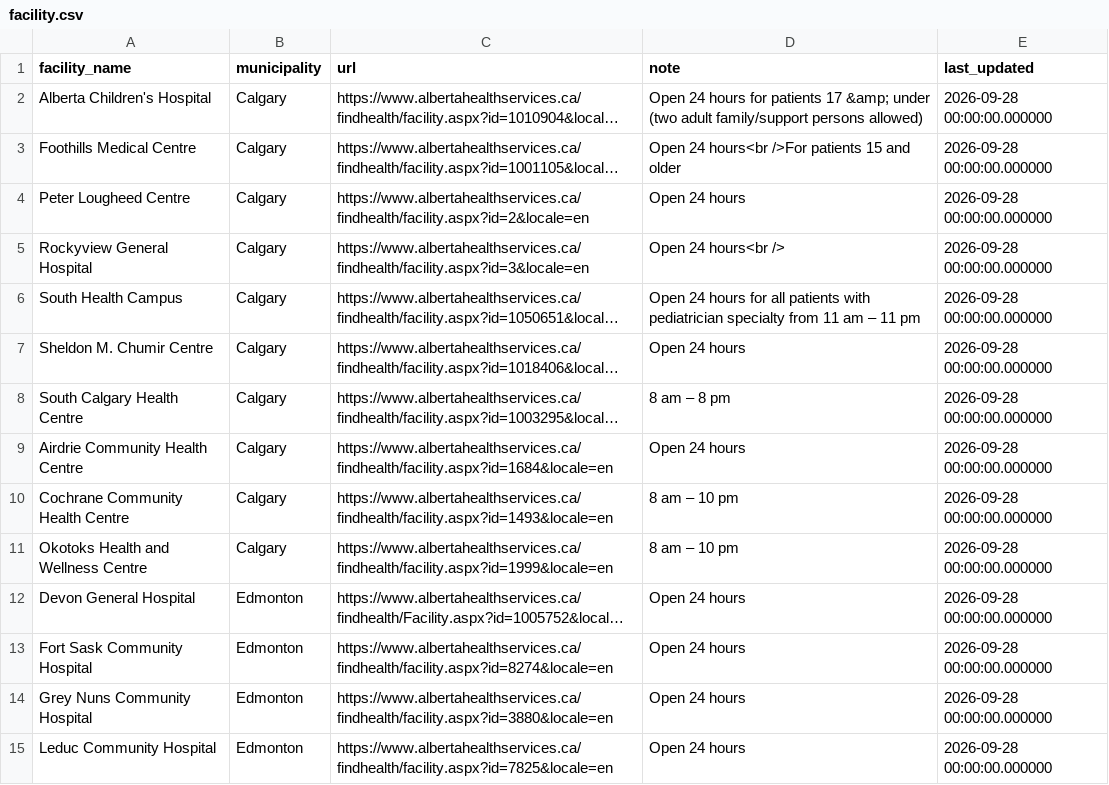
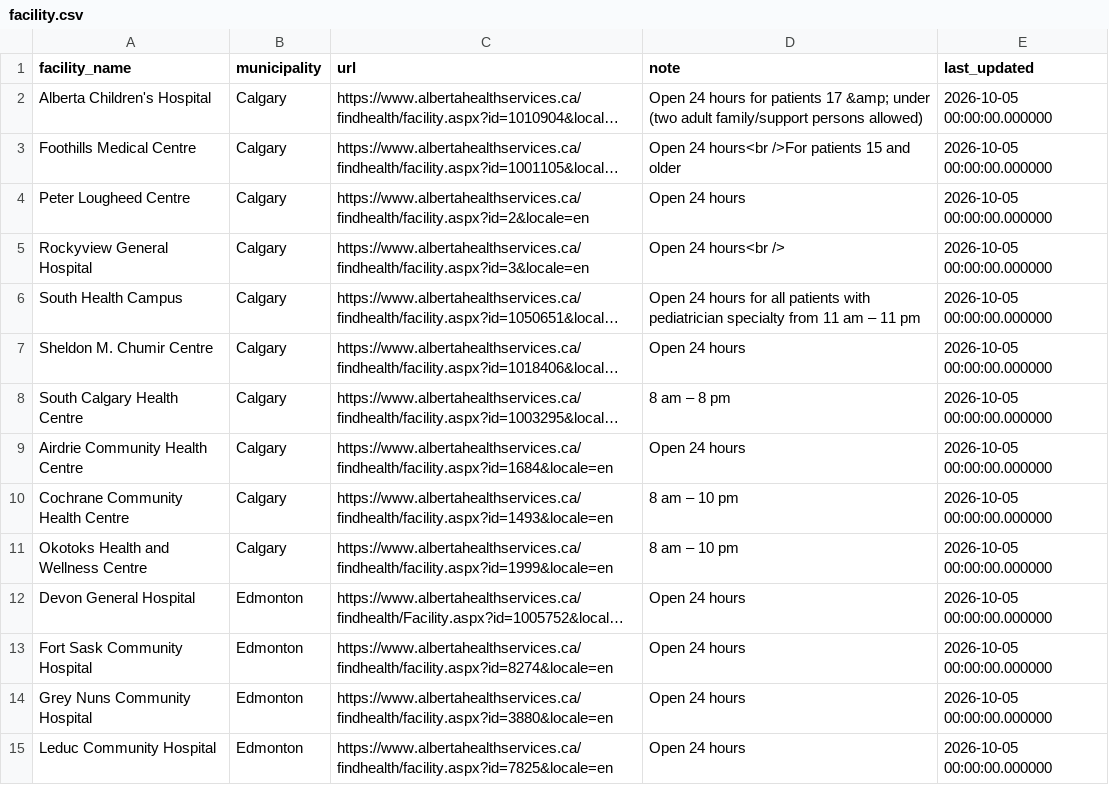
Before and after one commit to iainsgillis/AHS-Wait-Times, a CSV file: facility.csv, drawn as a sheet; only a part is shown; long unchanged cells end in …; the diff covers the shown part only; the diff names each change by its address in the sheet, - before the commit and + after, or states it on an @@ line.

Commit message:
Export data through 2026-10-05

```diff
--- a/facility.csv
+++ b/facility.csv
-E2:E15 (last_updated): 2026-09-28 00:00:00.000000
+E2:E15 (last_updated): 2026-10-05 00:00:00.000000
```
Also changed, not shown: 13 edited cells elsewhere in this file, 1 other file.
